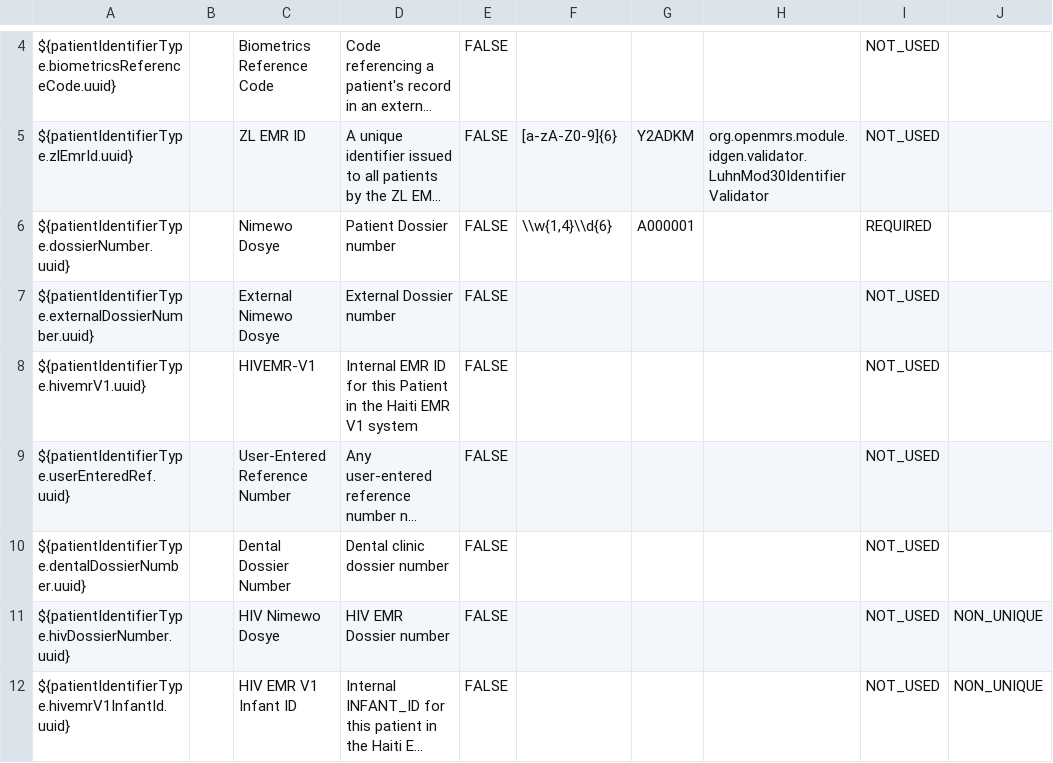
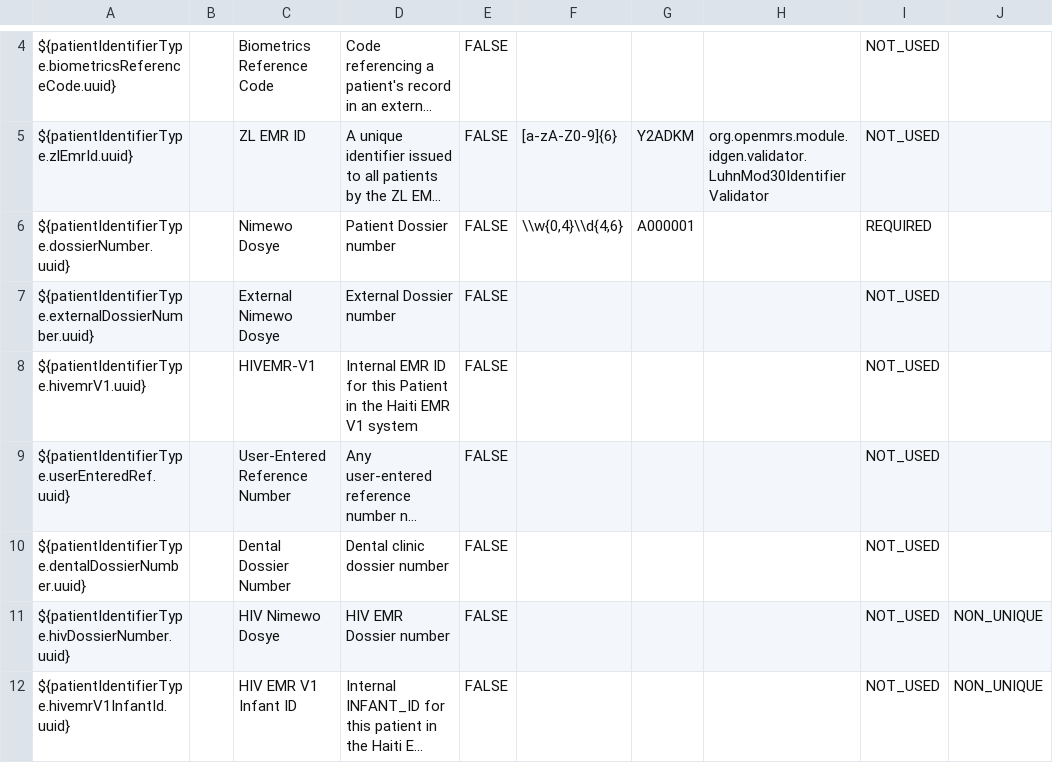
Before and after one commit to PIH/openmrs-config-zl, a CSV file: configuration/patientidentifiertypes/identifierTypes.csv, drawn as a sheet; only a part is shown, gaps mark what is left out; long unchanged cells end in …; the diff names each change by its address in the sheet, - before the commit and + after, or states it on an @@ line.

Commit message:
UHM-8678: Error changing demographic data when ID doesn't meet criteria

```diff
--- a/configuration/patientidentifiertypes/identifierTypes.csv
+++ b/configuration/patientidentifiertypes/identifierTypes.csv
-F6: \\w{1,4}\\d{6}
+F6: \\w{0,4}\\d{4,6}
```
